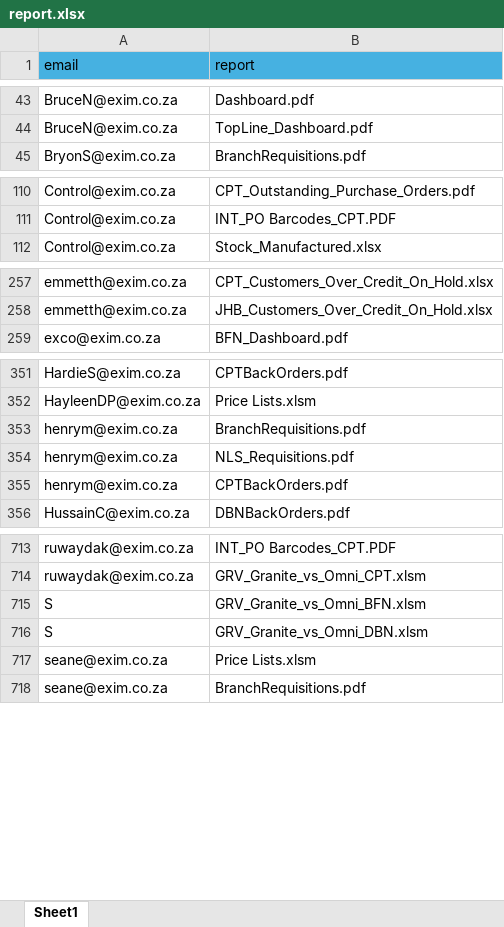
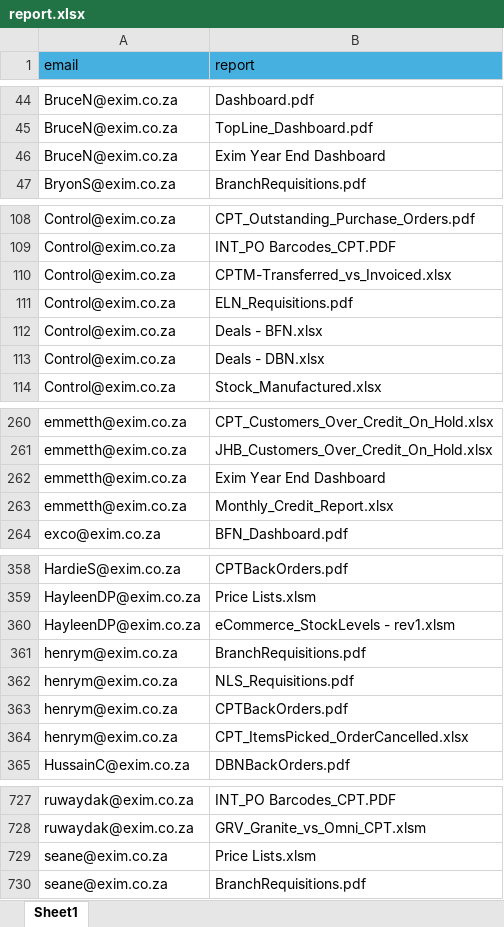
Before and after one commit to CraigVanDijk/exim-report-form-app, an Excel workbook: report.xlsx, sheet Sheet1, drawn as a sheet; only a part is shown, gaps mark what is left out; values as stored, in another font and other column widths than the file's, no borders; removed rows and columns are numbered as before the commit, all else as after; the diff covers the shown part only; the diff names each change by its address in the sheet, - before the commit and + after, or states it on an @@ line.

```diff
--- a/report.xlsx (sheet Sheet1)
+++ b/report.xlsx (sheet Sheet1)
+row 46: BruceN@exim.co.za | Exim Year End Dashboard
+row 110: Control@exim.co.za | CPTM-Transferred_vs_Invoiced.xlsx
+row 111: Control@exim.co.za | ELN_Requisitions.pdf
@@ row 175 moved to row 112: Control@exim.co.za @@
@@ row 176 moved to row 113: Control@exim.co.za @@
+row 262: emmetth@exim.co.za | Exim Year End Dashboard
+row 263: emmetth@exim.co.za | Monthly_Credit_Report.xlsx
+row 360: HayleenDP@exim.co.za | eCommerce_StockLevels - rev1.xlsm
+row 364: henrym@exim.co.za | CPT_ItemsPicked_OrderCancelled.xlsx
-row 715: S | GRV_Granite_vs_Omni_BFN.xlsm
-row 716: S | GRV_Granite_vs_Omni_DBN.xlsm
```
Also changed, not shown: 19 added rows and 6 removed rows elsewhere in this sheet.
